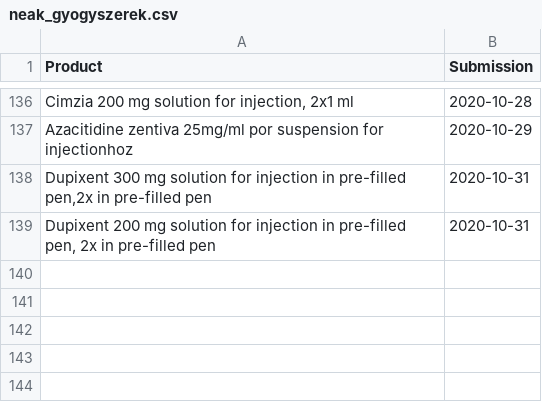
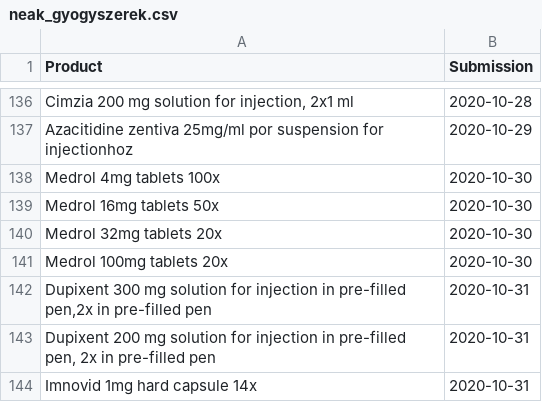
Before and after one commit to fairandaffordable/fairandaffordable.github.io, a CSV file: _data/neak_gyogyszerek.csv, drawn as a sheet; only a part is shown, gaps mark what is left out; the diff names each change by its address in the sheet, - before the commit and + after, or states it on an @@ line.

```diff
--- a/_data/neak_gyogyszerek.csv
+++ b/_data/neak_gyogyszerek.csv
+row 138: Medrol 4mg tablets 100x | 2020-10-30
+row 139: Medrol 16mg tablets 50x | 2020-10-30
+row 140: Medrol 32mg tablets 20x | 2020-10-30
+row 141: Medrol 100mg tablets 20x | 2020-10-30
+row 144: Imnovid 1mg hard capsule 14x | 2020-10-31
```
Also changed, not shown: _data/sukl_gyogyszerek.csv.
